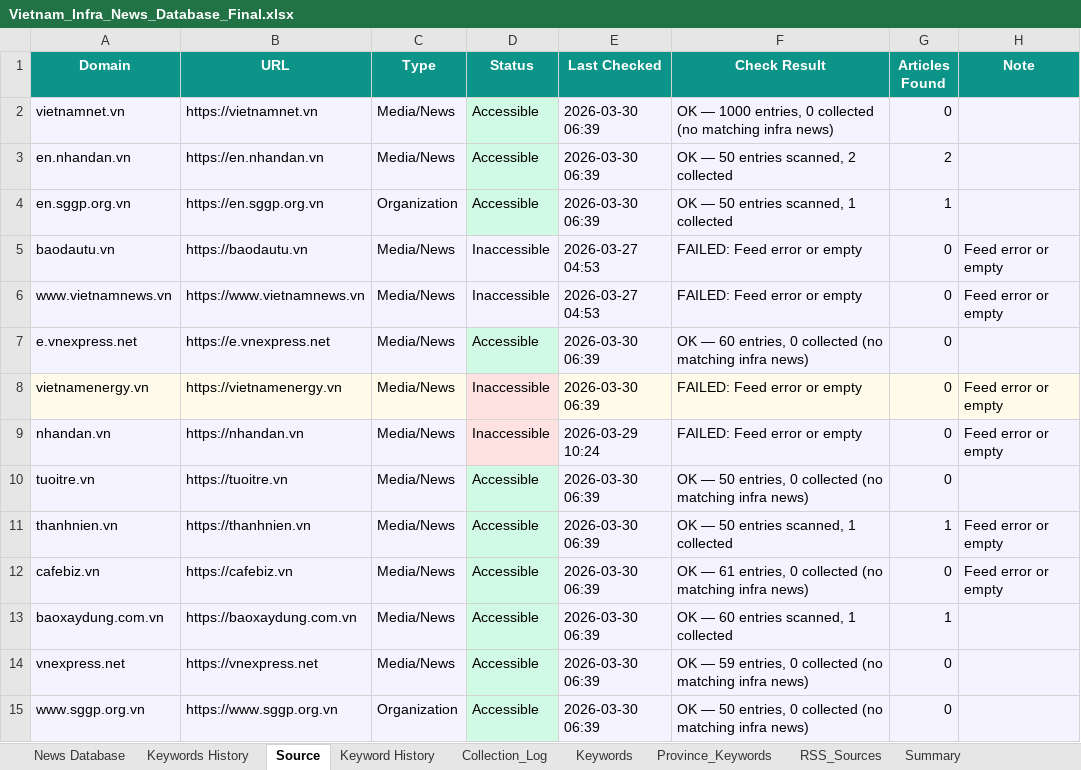
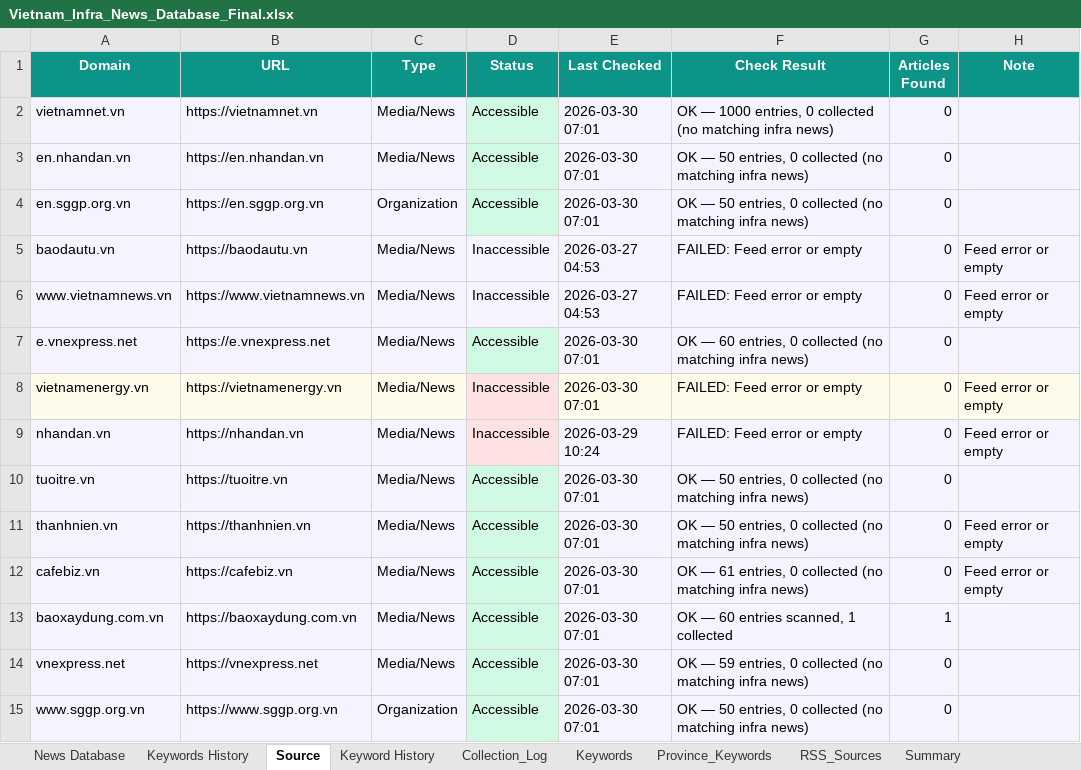
Before and after one commit to hms4792/vietnam-infra-news, an Excel workbook: data/database/Vietnam_Infra_News_Database_Final.xlsx, sheet Source, drawn as a sheet; only a part is shown; values as stored, in another font and other column widths than the file's, no borders; the diff covers the shown part only; the diff names each change by its address in the sheet, - before the commit and + after, or states it on an @@ line.

```diff
--- a/data/database/Vietnam_Infra_News_Database_Final.xlsx (sheet Source)
+++ b/data/database/Vietnam_Infra_News_Database_Final.xlsx (sheet Source)
-E2:E4 (Last Checked): 2026-03-30 06:39
+E2:E4 (Last Checked): 2026-03-30 07:01
-F3 (Check Result): OK — 50 entries scanned, 2 collected
+F3 (Check Result): OK — 50 entries, 0 collected (no matching infra news)
-G3 (Articles Found): 2
+G3 (Articles Found): 0
-F4 (Check Result): OK — 50 entries scanned, 1 collected
+F4 (Check Result): OK — 50 entries, 0 collected (no matching infra news)
-G4 (Articles Found): 1
+G4 (Articles Found): 0
-E7:E8 (Last Checked): 2026-03-30 06:39
+E7:E8 (Last Checked): 2026-03-30 07:01
-E10:E15 (Last Checked): 2026-03-30 06:39
+E10:E15 (Last Checked): 2026-03-30 07:01
-F11 (Check Result): OK — 50 entries scanned, 1 collected
+F11 (Check Result): OK — 50 entries, 0 collected (no matching infra news)
-G11 (Articles Found): 1
+G11 (Articles Found): 0
```
Also changed, not shown: 18 edited cells elsewhere in this sheet, sheet News Database, sheet RSS_Sources, sheet Keywords History, sheet Collection_Log, sheet Summary, 2 other files.
